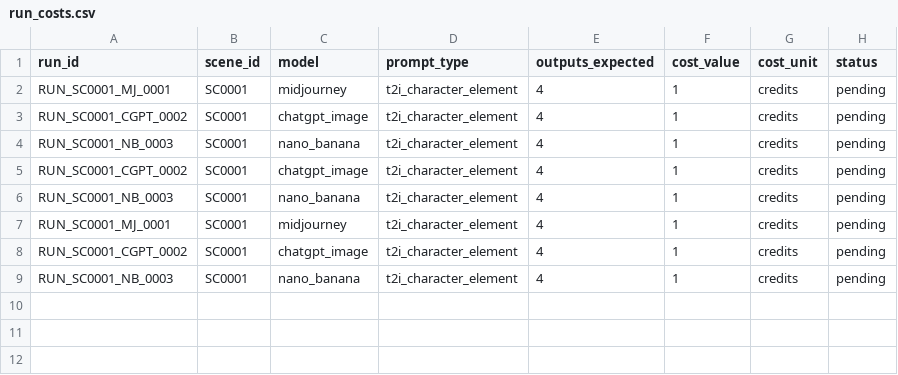
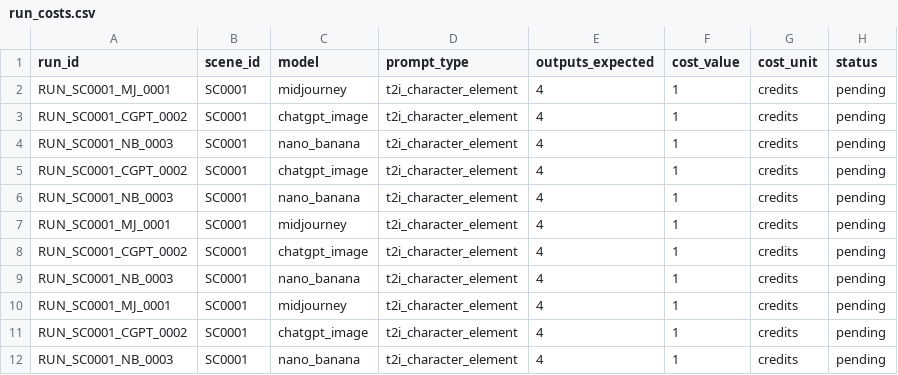
Before and after one commit to hknbb/drmyn-studio, a CSV file: evidence/run_costs.csv, drawn as a sheet.

```diff
--- a/evidence/run_costs.csv
+++ b/evidence/run_costs.csv
@@ -9 +9,4 @@ RUN_SC0001_CGPT_0002,SC0001,chatgpt_image,t2i_character_element,4,1,credits,pend
 RUN_SC0001_NB_0003,SC0001,nano_banana,t2i_character_element,4,1,credits,pending
+RUN_SC0001_MJ_0001,SC0001,midjourney,t2i_character_element,4,1,credits,pending
+RUN_SC0001_CGPT_0002,SC0001,chatgpt_image,t2i_character_element,4,1,credits,pending
+RUN_SC0001_NB_0003,SC0001,nano_banana,t2i_character_element,4,1,credits,pending
```
Also changed, not shown: evidence/scene_prompt_map.csv, 11 other files.
